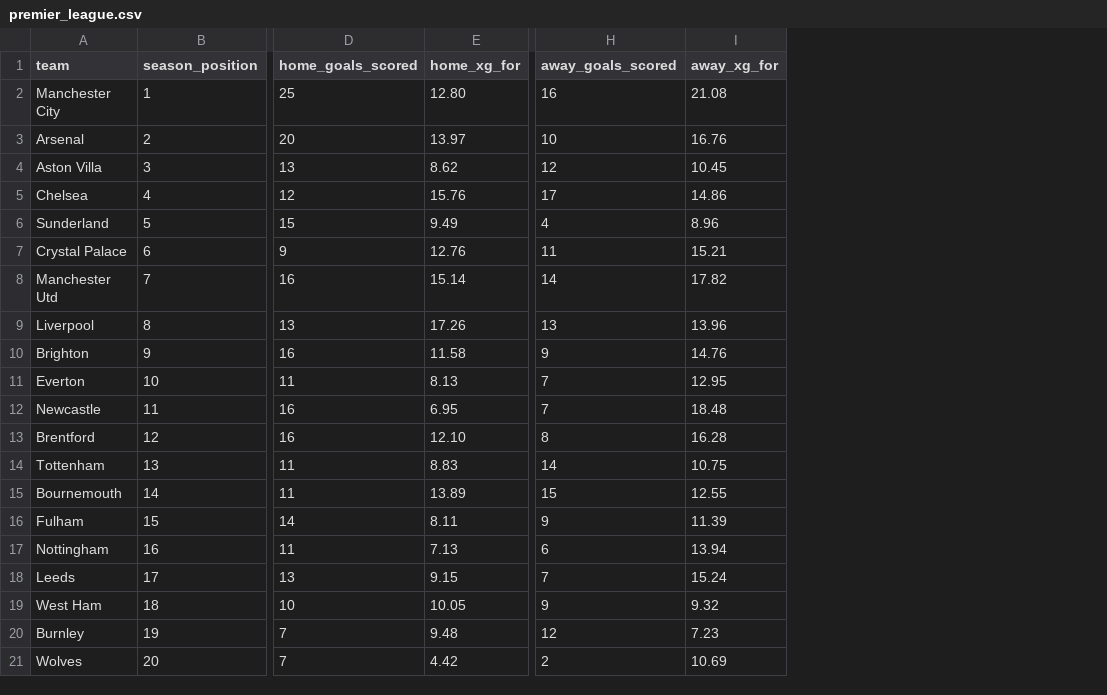
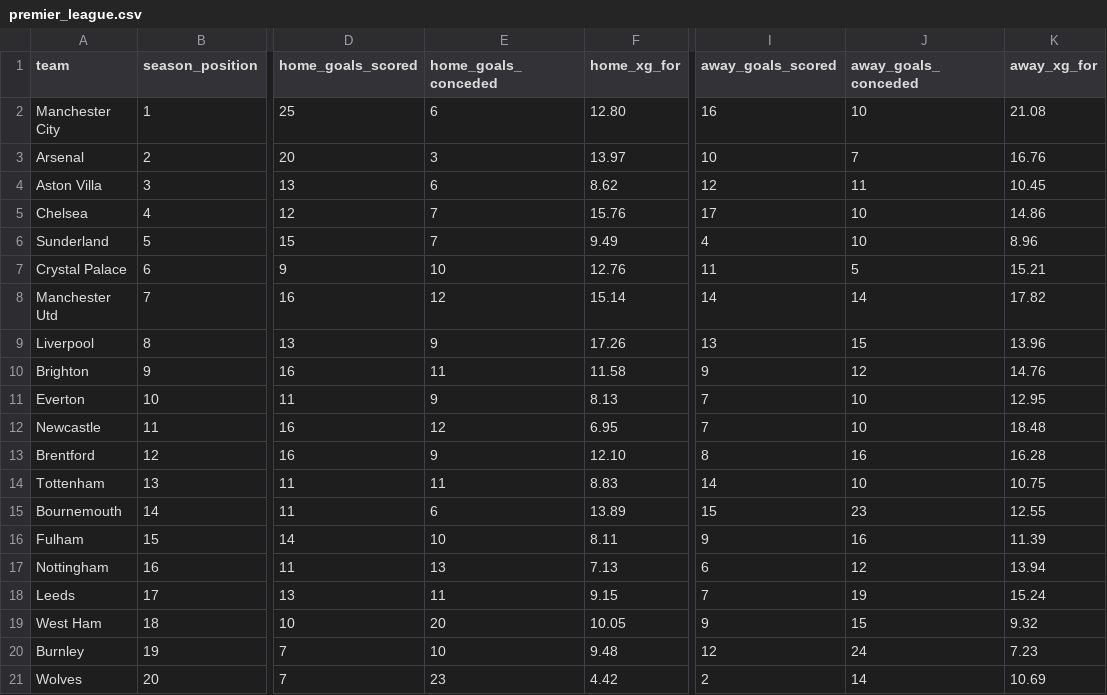
Before and after one commit to profdue/Brutball, a CSV file: leagues/premier_league.csv, drawn as a sheet; only a part is shown, gaps mark what is left out; the diff names each change by its address in the sheet, - before the commit and + after, or states it on an @@ line.

Commit message:
Update premier_league.csv

```diff
--- a/leagues/premier_league.csv
+++ b/leagues/premier_league.csv
+column E (home_goals_conceded), rows 2-21: 6 | 3 | 6 | 7 | 7 | 10 | 12 | 9 | 11 | 9 | 12 | 9 | 11 | 6 | 10 | 13 | 11 | 20 | 10 | 23
+column J (away_goals_conceded), rows 2-21: 10 | 7 | 11 | 10 | 10 | 5 | 14 | 15 | 12 | 10 | 10 | 16 | 10 | 23 | 16 | 12 | 19 | 15 | 24 | 14
```
